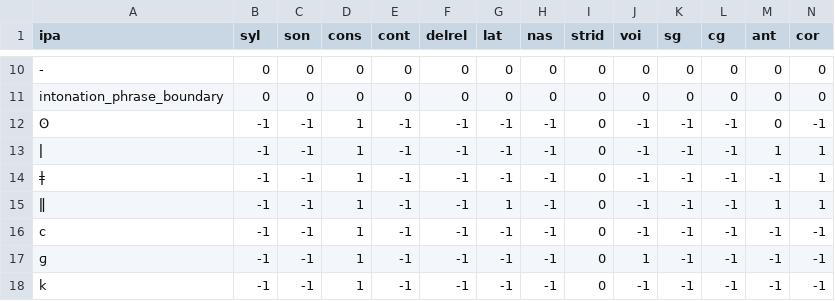
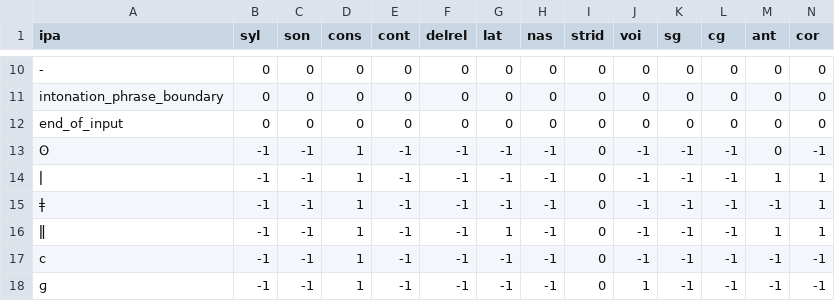
Before and after one commit to Flux9665/ArticulatoryTextFrontend, a CSV file: ipa_vector_lookup.csv, drawn as a sheet; only a part is shown, gaps mark what is left out; the shorter side is filled out with more unchanged rows; rows hold the shown columns only; the diff names each change by its address in the sheet, - before the commit and + after, or states it on an @@ line.

Commit message:
allow use of explicit end of input token

```diff
--- a/ipa_vector_lookup.csv
+++ b/ipa_vector_lookup.csv
+row 12: end_of_input | 0 | 0 | 0 | 0 | 0 | 0 | 0 | 0 | 0 | 0 | 0 | 0 | 0
```
Also changed, not shown: 1 other file.
